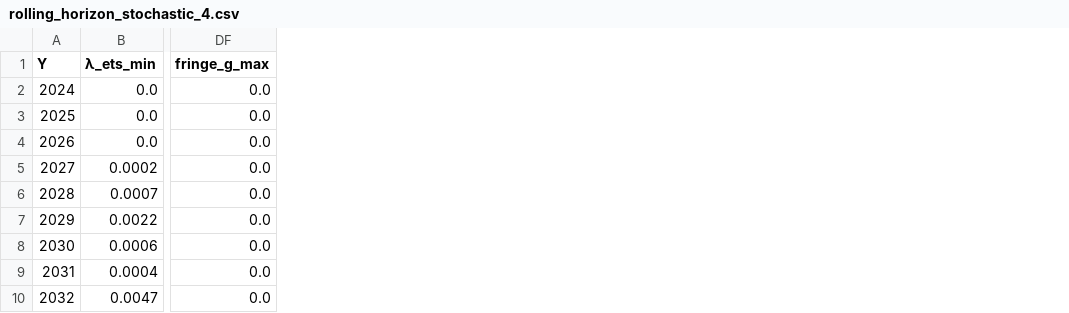
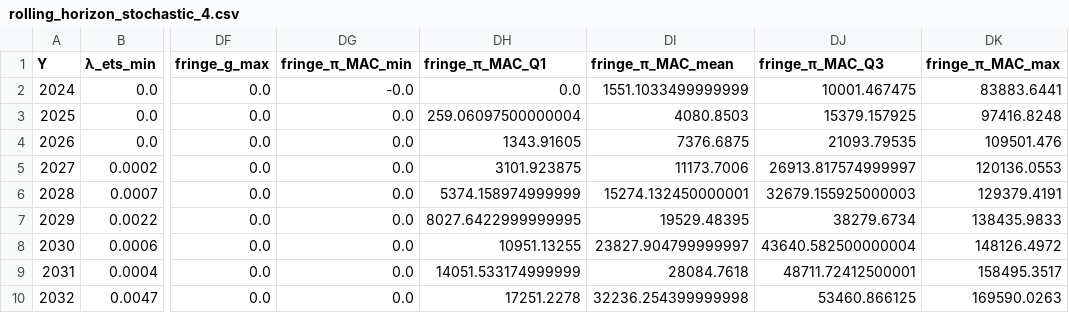
Before and after one commit to AlexanderHoogsteyn/GreenIndustrialProduction, a CSV file: results/rolling_horizon_stochastic_4.csv, drawn as a sheet; only a part is shown, gaps mark what is left out; the diff names each change by its address in the sheet, - before the commit and + after, or states it on an @@ line.

Commit message:
extract TAC results

```diff
--- a/results/rolling_horizon_stochastic_4.csv
+++ b/results/rolling_horizon_stochastic_4.csv
+column DG (fringe_π_MAC_min), rows 2-10: -0.0 | 0.0 | 0.0 | 0.0 | 0.0 | 0.0 | 0.0 | 0.0 | 0.0
+column DH (fringe_π_MAC_Q1), rows 2-10: 0.0 | 259.06097500000004 | 1343.91605 | 3101.923875 | 5374.158974999999 | 8027.6422999999995 | 10951.13255 | 14051.533174999999 | 17251.2278
+column DI (fringe_π_MAC_mean), rows 2-10: 1551.1033499999999 | 4080.8503 | 7376.6875 | 11173.7006 | 15274.132450000001 | 19529.48395 | 23827.904799999997 | 28084.7618 | 32236.254399999998
+column DJ (fringe_π_MAC_Q3), rows 2-10: 10001.467475 | 15379.157925 | 21093.79535 | 26913.817574999997 | 32679.155925000003 | 38279.6734 | 43640.582500000004 | 48711.72412500001 | 53460.866125
+column DK (fringe_π_MAC_max), rows 2-10: 83883.6441 | 97416.8248 | 109501.476 | 120136.0553 | 129379.4191 | 138435.9833 | 148126.4972 | 158495.3517 | 169590.0263
```
Also changed, not shown: results/rolling_horizon_stochastic_1.csv, results/rolling_horizon_stochastic_10.csv, 45 other files.
